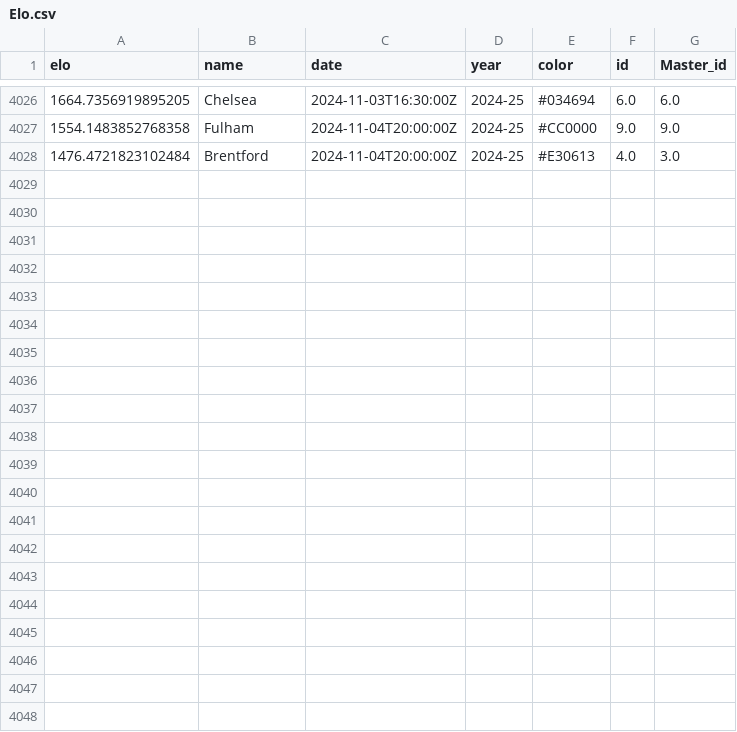
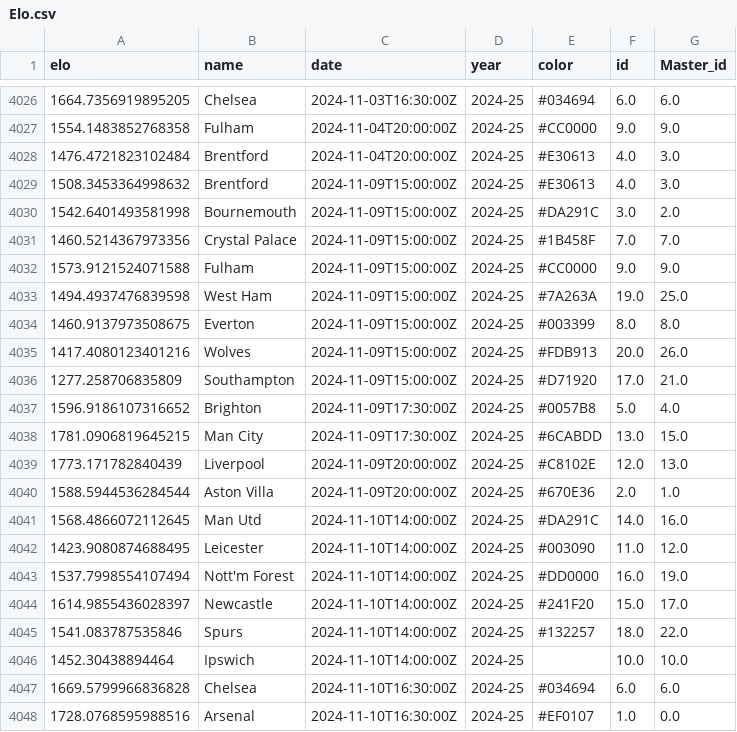
Before and after one commit to MetalTanuj/FPL-Analysis, a CSV file: Elo.csv, drawn as a sheet; only a part is shown, gaps mark what is left out; the diff names each change by its address in the sheet, - before the commit and + after, or states it on an @@ line.

Commit message:
Add files via upload

```diff
--- a/Elo.csv
+++ b/Elo.csv
+row 4029: 1508.3453364998632 | Brentford | 2024-11-09T15:00:00Z | 2024-25 | #E30613 | 4.0 | 3.0
+row 4030: 1542.6401493581998 | Bournemouth | 2024-11-09T15:00:00Z | 2024-25 | #DA291C | 3.0 | 2.0
+row 4031: 1460.5214367973356 | Crystal Palace | 2024-11-09T15:00:00Z | 2024-25 | #1B458F | 7.0 | 7.0
+row 4032: 1573.9121524071588 | Fulham | 2024-11-09T15:00:00Z | 2024-25 | #CC0000 | 9.0 | 9.0
+row 4033: 1494.4937476839598 | West Ham | 2024-11-09T15:00:00Z | 2024-25 | #7A263A | 19.0 | 25.0
+row 4034: 1460.9137973508675 | Everton | 2024-11-09T15:00:00Z | 2024-25 | #003399 | 8.0 | 8.0
+row 4035: 1417.4080123401216 | Wolves | 2024-11-09T15:00:00Z | 2024-25 | #FDB913 | 20.0 | 26.0
+row 4036: 1277.258706835809 | Southampton | 2024-11-09T15:00:00Z | 2024-25 | #D71920 | 17.0 | 21.0
+row 4037: 1596.9186107316652 | Brighton | 2024-11-09T17:30:00Z | 2024-25 | #0057B8 | 5.0 | 4.0
+row 4038: 1781.0906819645215 | Man City | 2024-11-09T17:30:00Z | 2024-25 | #6CABDD | 13.0 | 15.0
+row 4039: 1773.171782840439 | Liverpool | 2024-11-09T20:00:00Z | 2024-25 | #C8102E | 12.0 | 13.0
+row 4040: 1588.5944536284544 | Aston Villa | 2024-11-09T20:00:00Z | 2024-25 | #670E36 | 2.0 | 1.0
+row 4041: 1568.4866072112645 | Man Utd | 2024-11-10T14:00:00Z | 2024-25 | #DA291C | 14.0 | 16.0
+row 4042: 1423.9080874688495 | Leicester | 2024-11-10T14:00:00Z | 2024-25 | #003090 | 11.0 | 12.0
+row 4043: 1537.7998554107494 | Nott'm Forest | 2024-11-10T14:00:00Z | 2024-25 | #DD0000 | 16.0 | 19.0
+row 4044: 1614.9855436028397 | Newcastle | 2024-11-10T14:00:00Z | 2024-25 | #241F20 | 15.0 | 17.0
+row 4045: 1541.083787535846 | Spurs | 2024-11-10T14:00:00Z | 2024-25 | #132257 | 18.0 | 22.0
+row 4046: 1452.30438894464 | Ipswich | 2024-11-10T14:00:00Z | 2024-25 |  | 10.0 | 10.0
+row 4047: 1669.5799966836828 | Chelsea | 2024-11-10T16:30:00Z | 2024-25 | #034694 | 6.0 | 6.0
+row 4048: 1728.0768595988516 | Arsenal | 2024-11-10T16:30:00Z | 2024-25 | #EF0107 | 1.0 | 0.0
```
